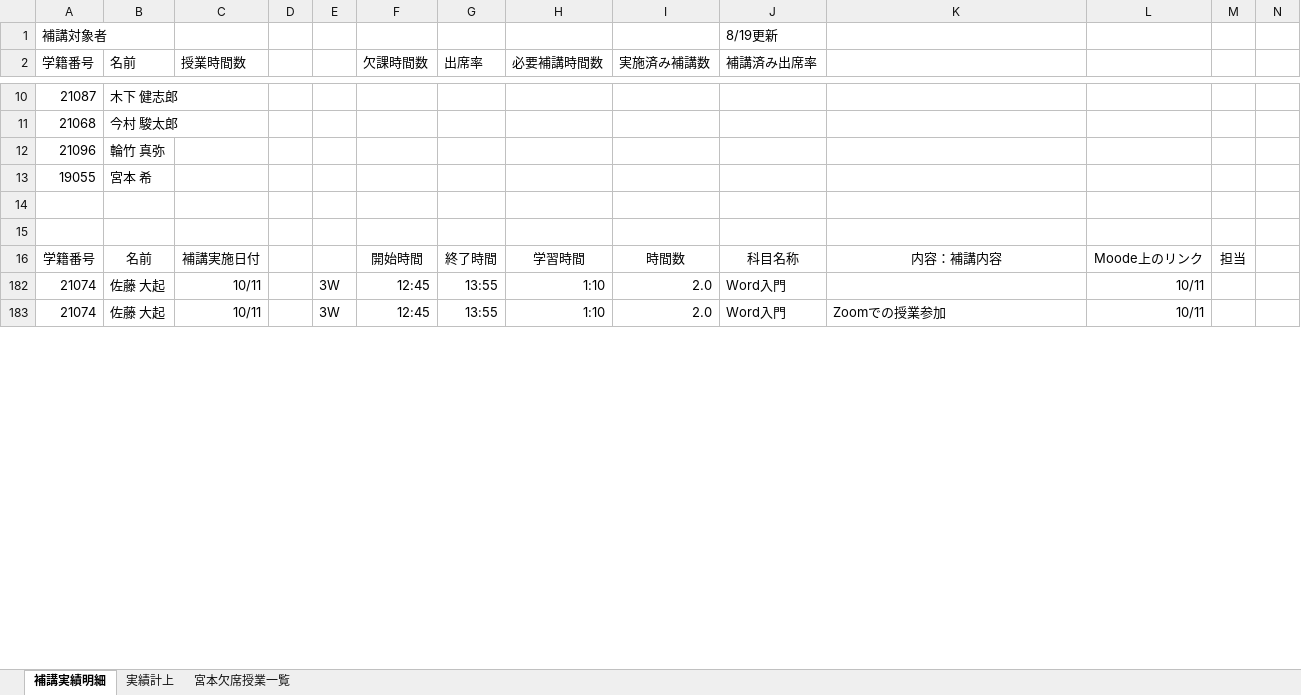
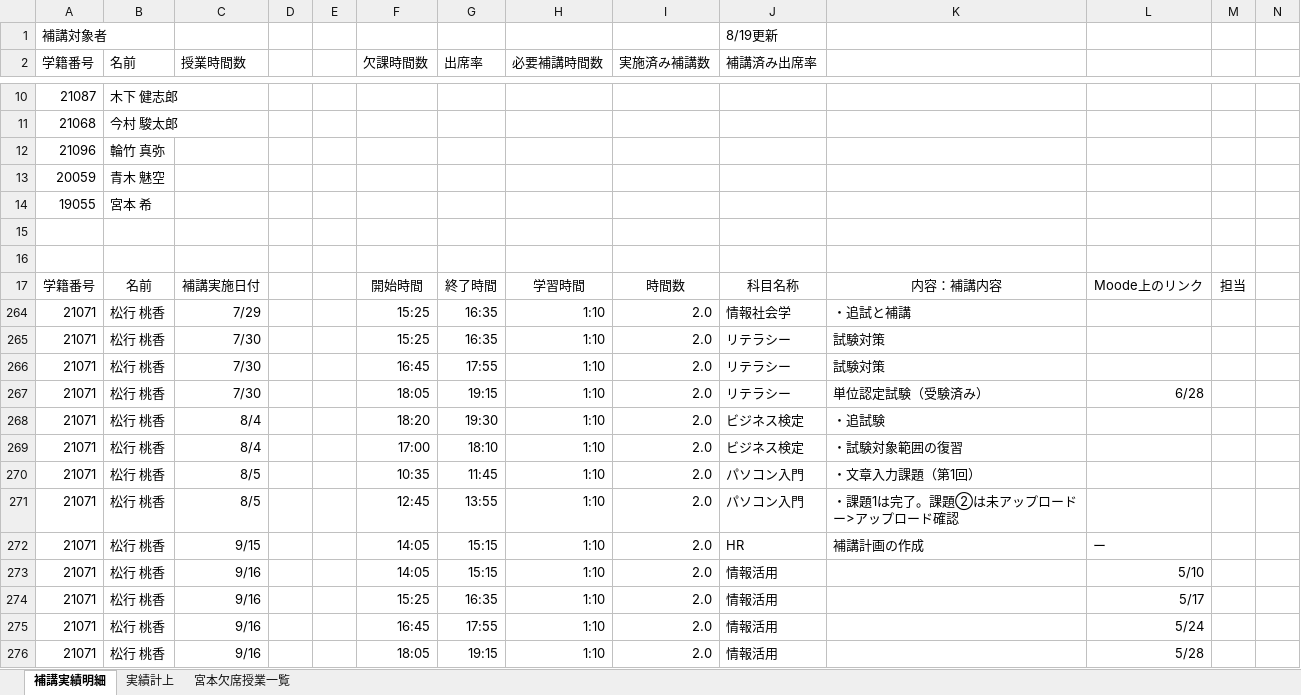
Before and after one commit to yuedackg/hokoukanri2021, an Excel workbook: 補講実績.xlsx, sheet 補講実績明細, drawn as a sheet; only a part is shown, gaps mark what is left out; values as stored, in another font and other column widths than the file's, no borders; removed rows and columns are numbered as before the commit, all else as after; rows hold the shown columns only; the diff covers the shown part only; the diff names each change by its address in the sheet, - before the commit and + after, or states it on an @@ line.

Commit message:
up

```diff
--- a/補講実績.xlsx (sheet 補講実績明細)
+++ b/補講実績.xlsx (sheet 補講実績明細)
+row 13: 20059 | 青木 魅空
@@ row 182 hidden: 21074 | 佐藤 大起 | 10/11 |  | 3W | 12:45 | 13:55 | 1:10 | 2.0 | Word入門 |  | 10/11 @@
@@ row 183 hidden: 21074 | 佐藤 大起 | 10/11 |  | 3W | 12:45 | 13:55 | 1:10 | 2.0 | Word入門 | Zoomでの授業参加 | 10/11 @@
@@ row 264 unhidden: 21071 | 松行 桃香 | 7/29 |  |  | 15:25 | 16:35 | 1:10 | 2.0 | 情報社会学 | ・追試と補講 @@
@@ row 265 unhidden: 21071 | 松行 桃香 | 7/30 |  |  | 15:25 | 16:35 | 1:10 | 2.0 | リテラシー | 試験対策 @@
@@ row 266 unhidden: 21071 | 松行 桃香 | 7/30 |  |  | 16:45 | 17:55 | 1:10 | 2.0 | リテラシー | 試験対策 @@
@@ row 267 unhidden: 21071 | 松行 桃香 | 7/30 |  |  | 18:05 | 19:15 | 1:10 | 2.0 | リテラシー | 単位認定試験（受験済み） | 6/28 @@
@@ row 268 unhidden: 21071 | 松行 桃香 | 8/4 |  |  | 18:20 | 19:30 | 1:10 | 2.0 | ビジネス検定 | ・追試験 @@
@@ row 269 unhidden: 21071 | 松行 桃香 | 8/4 |  |  | 17:00 | 18:10 | 1:10 | 2.0 | ビジネス検定 | ・試験対象範囲の復習 @@
@@ row 270 unhidden: 21071 | 松行 桃香 | 8/5 |  |  | 10:35 | 11:45 | 1:10 | 2.0 | パソコン入門 | ・文章入力課題（第1回） @@
@@ row 271 unhidden: 21071 | 松行 桃香 | 8/5 |  |  | 12:45 | 13:55 | 1:10 | 2.0 | パソコン入門 | ・課題1は完了。課題②は未アップロードー>アップロード確認 @@
@@ row 272 unhidden: 21071 | 松行 桃香 | 9/15 |  |  | 14:05 | 15:15 | 1:10 | 2.0 | HR | 補講計画の作成 | ー @@
@@ row 273 unhidden: 21071 | 松行 桃香 | 9/16 |  |  | 14:05 | 15:15 | 1:10 | 2.0 | 情報活用 |  | 5/10 @@
@@ row 274 unhidden: 21071 | 松行 桃香 | 9/16 |  |  | 15:25 | 16:35 | 1:10 | 2.0 | 情報活用 |  | 5/17 @@
@@ row 275 unhidden: 21071 | 松行 桃香 | 9/16 |  |  | 16:45 | 17:55 | 1:10 | 2.0 | 情報活用 |  | 5/24 @@
@@ row 276 unhidden: 21071 | 松行 桃香 | 9/16 |  |  | 18:05 | 19:15 | 1:10 | 2.0 | 情報活用 |  | 5/28 @@
```
Also changed, not shown: 2 added rows, 59 hidden or unhidden rows and 9 edited cells elsewhere in this sheet, formulas that keep their value, hidden cells.
